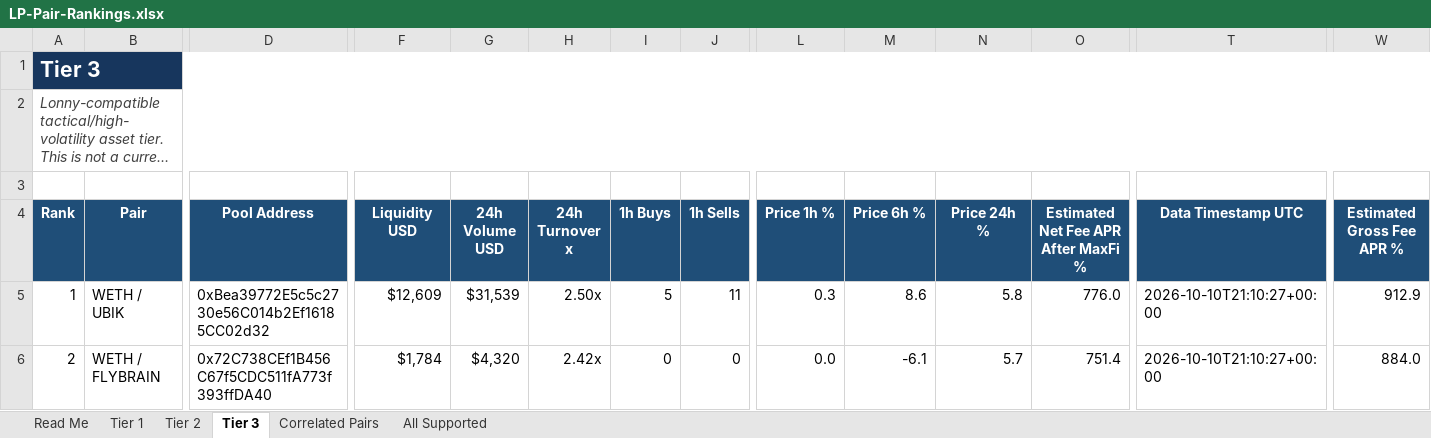
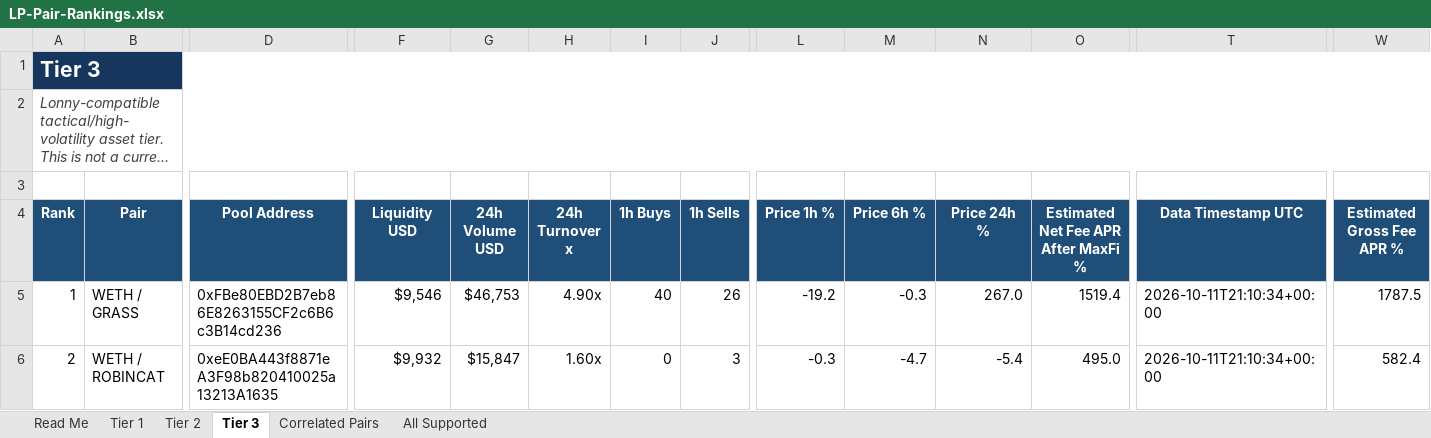
Before and after one commit to rygeneral/lp-pair-rankings, an Excel workbook: LP-Pair-Rankings.xlsx, sheet Tier 3, drawn as a sheet; only a part is shown, gaps mark what is left out; long unchanged cells end in …; values as stored, in another font and other column widths than the file's, no borders; conditional formats and table styles not drawn; the diff covers the shown part only; the diff names each change by its address in the sheet, - before the commit and + after, or states it on an @@ line.

Commit message:
chore: refresh LP pair rankings workbook

```diff
--- a/LP-Pair-Rankings.xlsx (sheet Tier 3)
+++ b/LP-Pair-Rankings.xlsx (sheet Tier 3)
-B5 (Pair): WETH / UBIK
+B5 (Pair): WETH / GRASS
-D5 (Pool Address): 0xBea39772E5c5c2730e56C014b2Ef16185CC02d32
+D5 (Pool Address): 0xFBe80EBD2B7eb86E8263155CF2c6B6c3B14cd236
-F5 (Liquidity USD): $12,609
+F5 (Liquidity USD): $9,546
-G5 (24h Volume USD): $31,539
+G5 (24h Volume USD): $46,753
-H5 (24h Turnover x): 2.50x
+H5 (24h Turnover x): 4.90x
-I5 (1h Buys): 5
+I5 (1h Buys): 40
-J5 (1h Sells): 11
+J5 (1h Sells): 26
-L5 (Price 1h %): 0.3
+L5 (Price 1h %): -19.2
-M5 (Price 6h %): 8.6
+M5 (Price 6h %): -0.3
-N5 (Price 24h %): 5.8
+N5 (Price 24h %): 267.0
-O5: 776.0
+O5: 1519.4
-T5:T6 (Data Timestamp UTC): 2026-10-10T21:10:27+00:00
+T5:T6 (Data Timestamp UTC): 2026-10-11T21:10:34+00:00
-W5 (Estimated Gross Fee APR %): 912.9
+W5 (Estimated Gross Fee APR %): 1787.5
-B6 (Pair): WETH / FLYBRAIN
+B6 (Pair): WETH / ROBINCAT
-D6 (Pool Address): 0x72C738CEf1B456C67f5CDC511fA773f393ffDA40
+D6 (Pool Address): 0xeE0BA443f8871eA3F98b820410025a13213A1635
-F6 (Liquidity USD): $1,784
+F6 (Liquidity USD): $9,932
-G6 (24h Volume USD): $4,320
+G6 (24h Volume USD): $15,847
-H6 (24h Turnover x): 2.42x
+H6 (24h Turnover x): 1.60x
-J6 (1h Sells): 0
+J6 (1h Sells): 3
-L6 (Price 1h %): 0.0
+L6 (Price 1h %): -0.3
-M6 (Price 6h %): -6.1
+M6 (Price 6h %): -4.7
-N6 (Price 24h %): 5.7
+N6 (Price 24h %): -5.4
-O6: 751.4
+O6: 495.0
-W6 (Estimated Gross Fee APR %): 884.0
+W6 (Estimated Gross Fee APR %): 582.4
```
Also changed, not shown: 15 added rows, 14 removed rows and 819 edited cells elsewhere in this sheet, sheet All Supported, sheet Tier 2, sheet Tier 1, sheet Correlated Pairs, 1 other file.
